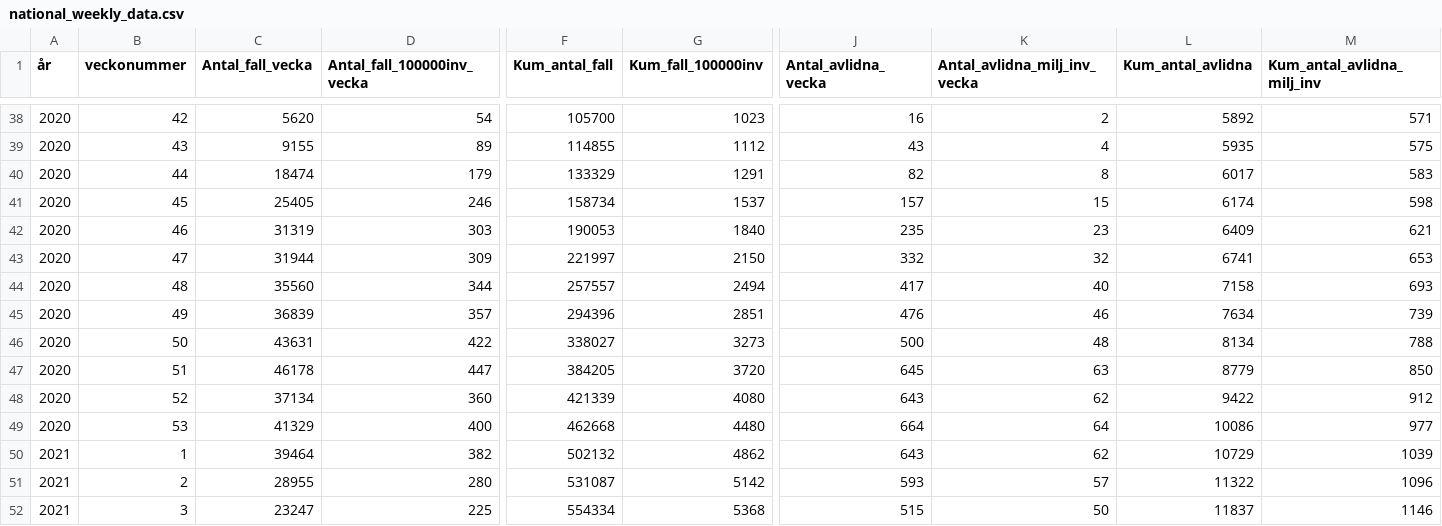
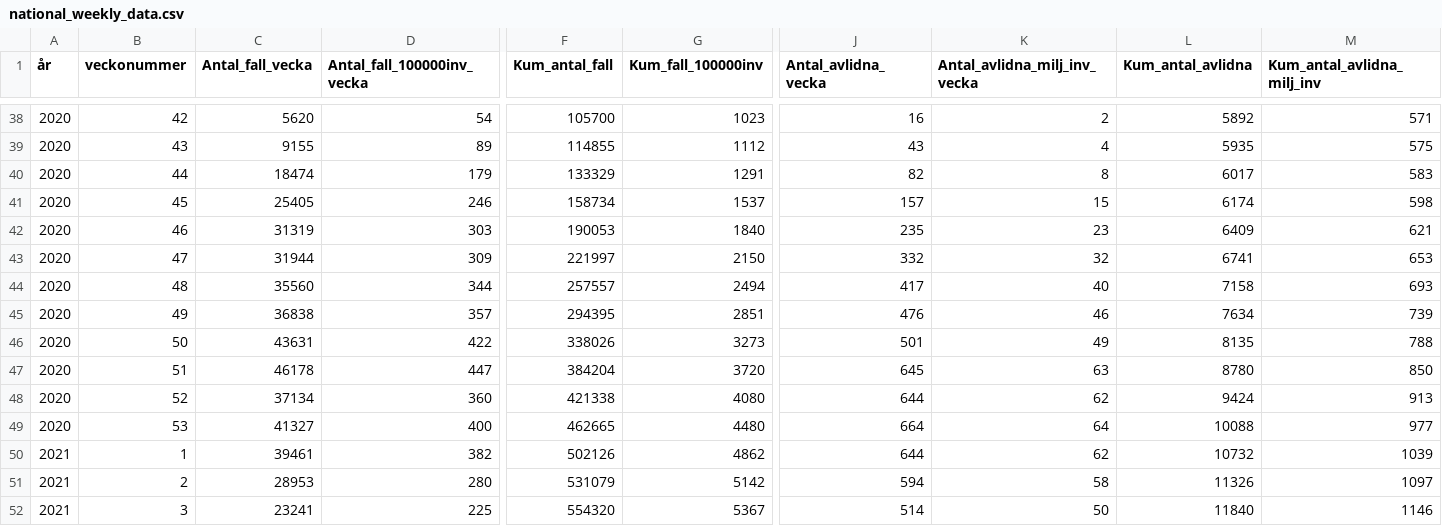
Before and after one commit to shortlisted/covid-19-sweden, a CSV file: national_weekly_data.csv, drawn as a sheet; only a part is shown, gaps mark what is left out; the diff covers the shown part only; the diff names each change by its address in the sheet, - before the commit and + after, or states it on an @@ line.

```diff
--- a/national_weekly_data.csv
+++ b/national_weekly_data.csv
-C45 (Antal_fall_vecka): 36839
+C45 (Antal_fall_vecka): 36838
-F45 (Kum_antal_fall): 294396
+F45 (Kum_antal_fall): 294395
-F46 (Kum_antal_fall): 338027
+F46 (Kum_antal_fall): 338026
-J46 (Antal_avlidna_vecka): 500
+J46 (Antal_avlidna_vecka): 501
-K46 (Antal_avlidna_milj_inv_vecka): 48
+K46 (Antal_avlidna_milj_inv_vecka): 49
-L46 (Kum_antal_avlidna): 8134
+L46 (Kum_antal_avlidna): 8135
-F47 (Kum_antal_fall): 384205
+F47 (Kum_antal_fall): 384204
-L47 (Kum_antal_avlidna): 8779
+L47 (Kum_antal_avlidna): 8780
-F48 (Kum_antal_fall): 421339
+F48 (Kum_antal_fall): 421338
-J48 (Antal_avlidna_vecka): 643
+J48 (Antal_avlidna_vecka): 644
-L48 (Kum_antal_avlidna): 9422
+L48 (Kum_antal_avlidna): 9424
-M48 (Kum_antal_avlidna_milj_inv): 912
+M48 (Kum_antal_avlidna_milj_inv): 913
-C49 (Antal_fall_vecka): 41329
+C49 (Antal_fall_vecka): 41327
-F49 (Kum_antal_fall): 462668
+F49 (Kum_antal_fall): 462665
-L49 (Kum_antal_avlidna): 10086
+L49 (Kum_antal_avlidna): 10088
-C50 (Antal_fall_vecka): 39464
+C50 (Antal_fall_vecka): 39461
-F50 (Kum_antal_fall): 502132
+F50 (Kum_antal_fall): 502126
-J50 (Antal_avlidna_vecka): 643
+J50 (Antal_avlidna_vecka): 644
-L50 (Kum_antal_avlidna): 10729
+L50 (Kum_antal_avlidna): 10732
-C51 (Antal_fall_vecka): 28955
+C51 (Antal_fall_vecka): 28953
-F51 (Kum_antal_fall): 531087
+F51 (Kum_antal_fall): 531079
-J51 (Antal_avlidna_vecka): 593
+J51 (Antal_avlidna_vecka): 594
-K51 (Antal_avlidna_milj_inv_vecka): 57
+K51 (Antal_avlidna_milj_inv_vecka): 58
-L51 (Kum_antal_avlidna): 11322
+L51 (Kum_antal_avlidna): 11326
-M51 (Kum_antal_avlidna_milj_inv): 1096
+M51 (Kum_antal_avlidna_milj_inv): 1097
-C52 (Antal_fall_vecka): 23247
+C52 (Antal_fall_vecka): 23241
-F52 (Kum_antal_fall): 554334
+F52 (Kum_antal_fall): 554320
-G52 (Kum_fall_100000inv): 5368
+G52 (Kum_fall_100000inv): 5367
-J52 (Antal_avlidna_vecka): 515
+J52 (Antal_avlidna_vecka): 514
-L52 (Kum_antal_avlidna): 11837
+L52 (Kum_antal_avlidna): 11840
```
Also changed, not shown: 4 added rows, 3 removed rows and 8 edited cells elsewhere in this file, weekly_region_data.csv, 1 other file.
